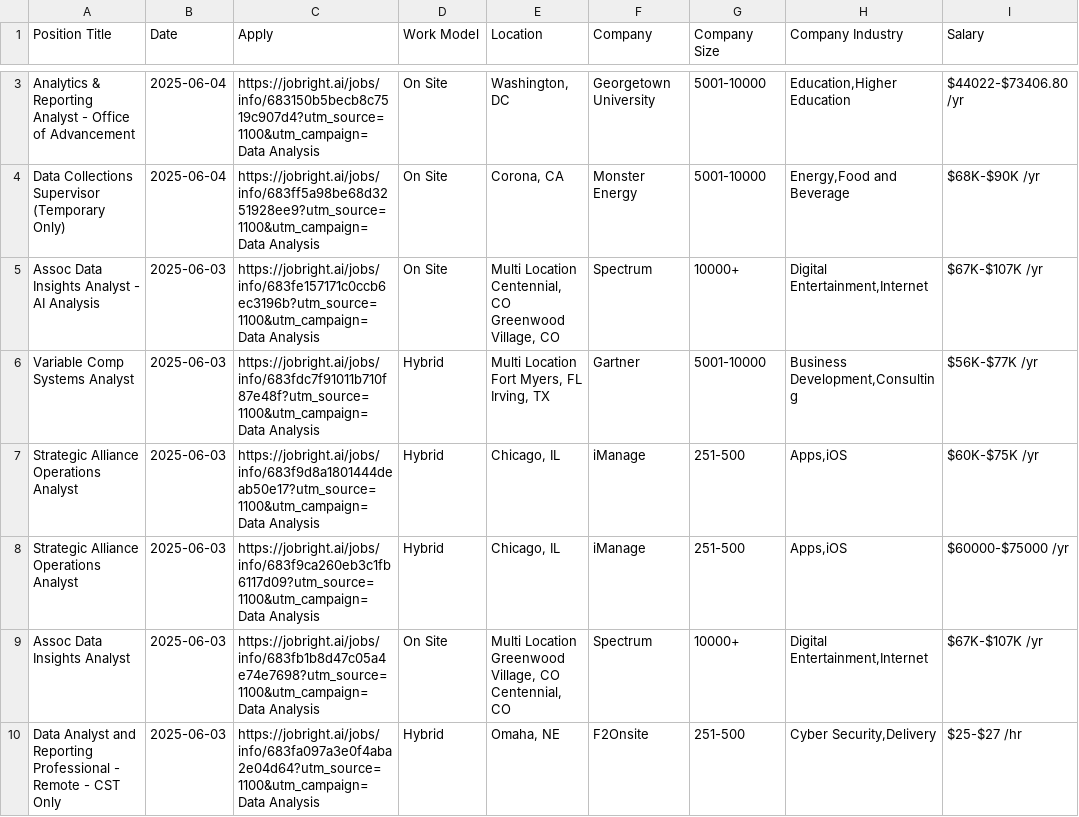
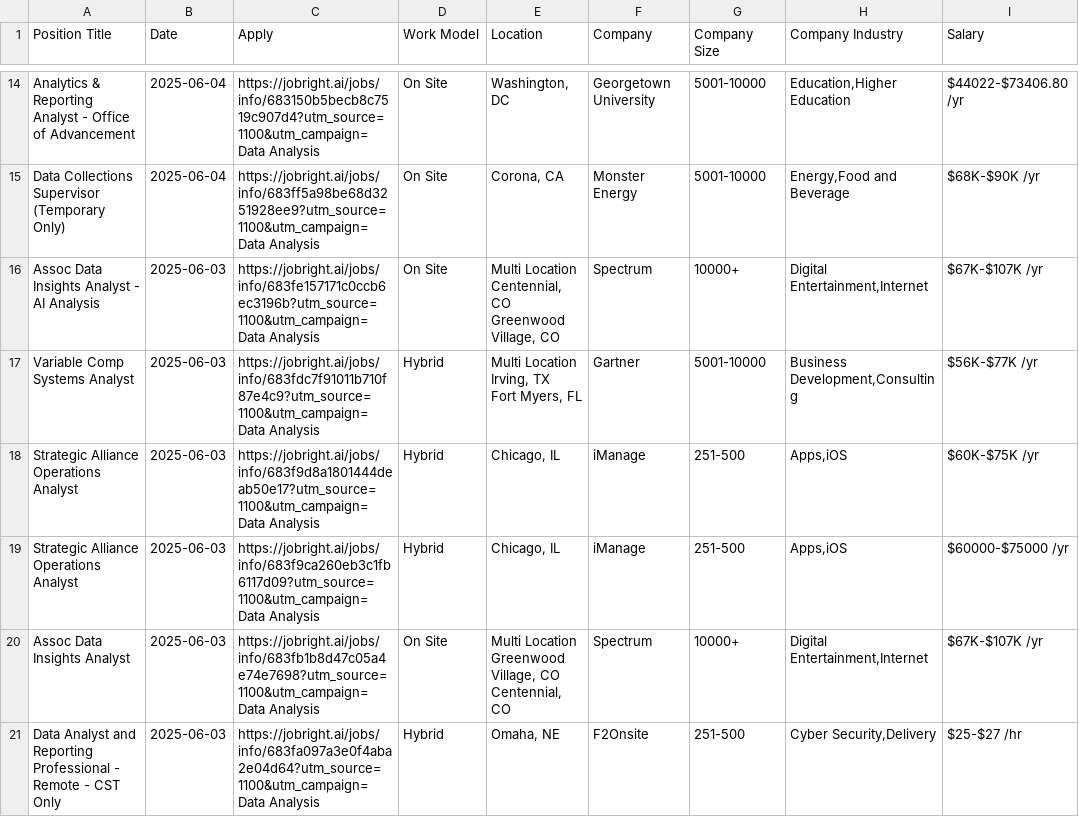
Before and after one commit to Pradeepsingh61/job_DE1, a CSV file: Data_Analyst_full.csv, drawn as a sheet; only a part is shown, gaps mark what is left out; addresses are those after the commit; ↵ is a line break in a cell; the diff covers the shown part only; the diff names each change by its address in the sheet, - before the commit and + after, or states it on an @@ line.

```diff
--- a/Data_Analyst_full.csv
+++ b/Data_Analyst_full.csv
-C17 (Apply): https://jobright.ai/jobs/info/683fdc7f91011b710f87e48f?utm_source=1100&utm_campaign=Data Analysis
+C17 (Apply): https://jobright.ai/jobs/info/683fdc7f91011b710f87e4c9?utm_source=1100&utm_campaign=Data Analysis
-E17 (Location): Multi Location ↵ Fort Myers, FL ↵ Irving, TX
+E17 (Location): Multi Location ↵ Irving, TX ↵ Fort Myers, FL
```
Also changed, not shown: 11 added rows, 4 removed rows and 4 edited cells elsewhere in this file, Business_Analyst_full.csv, Consulting_full.csv, 14 other files.
